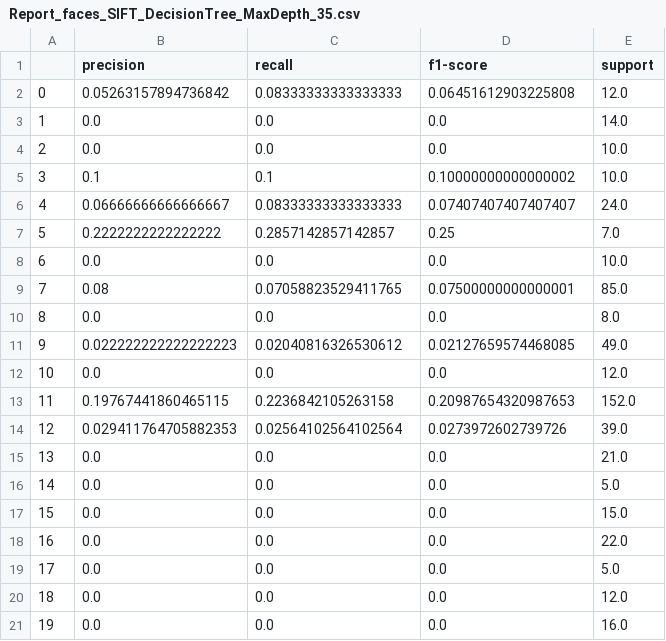
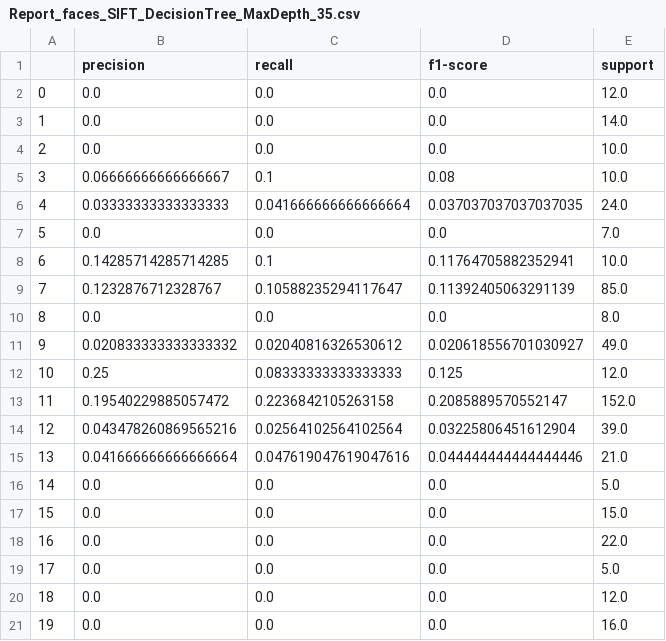
Before and after one commit to MehdinMasinovic/ImageClassificationMLExc3, a CSV file: results/faces_SIFT_DecisionTreeClassifier/Report_faces_SIFT_DecisionTree_MaxDepth_35.csv, drawn as a sheet; only a part is shown; the diff covers the shown part only.

Commit message:
Update runtime plots, update results

```diff
--- a/results/faces_SIFT_DecisionTreeClassifier/Report_faces_SIFT_DecisionTree_MaxDepth_35.csv
+++ b/results/faces_SIFT_DecisionTreeClassifier/Report_faces_SIFT_DecisionTree_MaxDepth_35.csv
@@ -1,16 +1,16 @@
 ,precision,recall,f1-score,support
-0,0.05263157894736842,0.08333333333333333,0.06451612903225808,12.0
+0,0.0,0.0,0.0,12.0
 1,0.0,0.0,0.0,14.0
 2,0.0,0.0,0.0,10.0
-3,0.1,0.1,0.10000000000000002,10.0
-4,0.06666666666666667,0.08333333333333333,0.07407407407407407,24.0
-5,0.2222222222222222,0.2857142857142857,0.25,7.0
-6,0.0,0.0,0.0,10.0
-7,0.08,0.07058823529411765,0.07500000000000001,85.0
+3,0.06666666666666667,0.1,0.08,10.0
+4,0.03333333333333333,0.041666666666666664,0.037037037037037035,24.0
+5,0.0,0.0,0.0,7.0
+6,0.14285714285714285,0.1,0.11764705882352941,10.0
+7,0.1232876712328767,0.10588235294117647,0.11392405063291139,85.0
 8,0.0,0.0,0.0,8.0
-9,0.022222222222222223,0.02040816326530612,0.02127659574468085,49.0
-10,0.0,0.0,0.0,12.0
-11,0.19767441860465115,0.2236842105263158,0.20987654320987653,152.0
-12,0.029411764705882353,0.02564102564102564,0.0273972602739726,39.0
-13,0.0,0.0,0.0,21.0
+9,0.020833333333333332,0.02040816326530612,0.020618556701030927,49.0
+10,0.25,0.08333333333333333,0.125,12.0
+11,0.19540229885057472,0.2236842105263158,0.2085889570552147,152.0
+12,0.043478260869565216,0.02564102564102564,0.03225806451612904,39.0
+13,0.041666666666666664,0.047619047619047616,0.044444444444444446,21.0
 14,0.0,0.0,0.0,5.0
```
Also changed, not shown: 24 edited cells elsewhere in this file, results/faces_SIFT_DecisionTreeClassifier/Report_faces_SIFT_DecisionTree_MaxDepth_15.csv, results/faces_SIFT_DecisionTreeClassifier/Report_faces_SIFT_DecisionTree_MaxDepth_80.csv, 53 other files.
